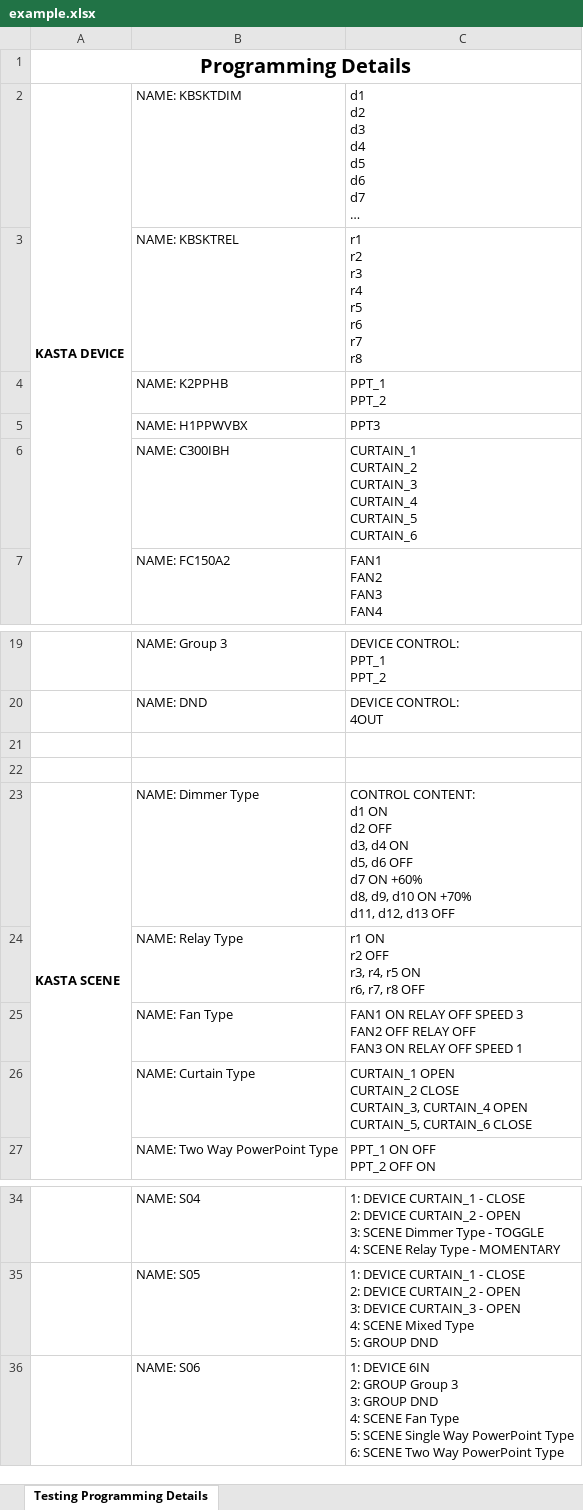
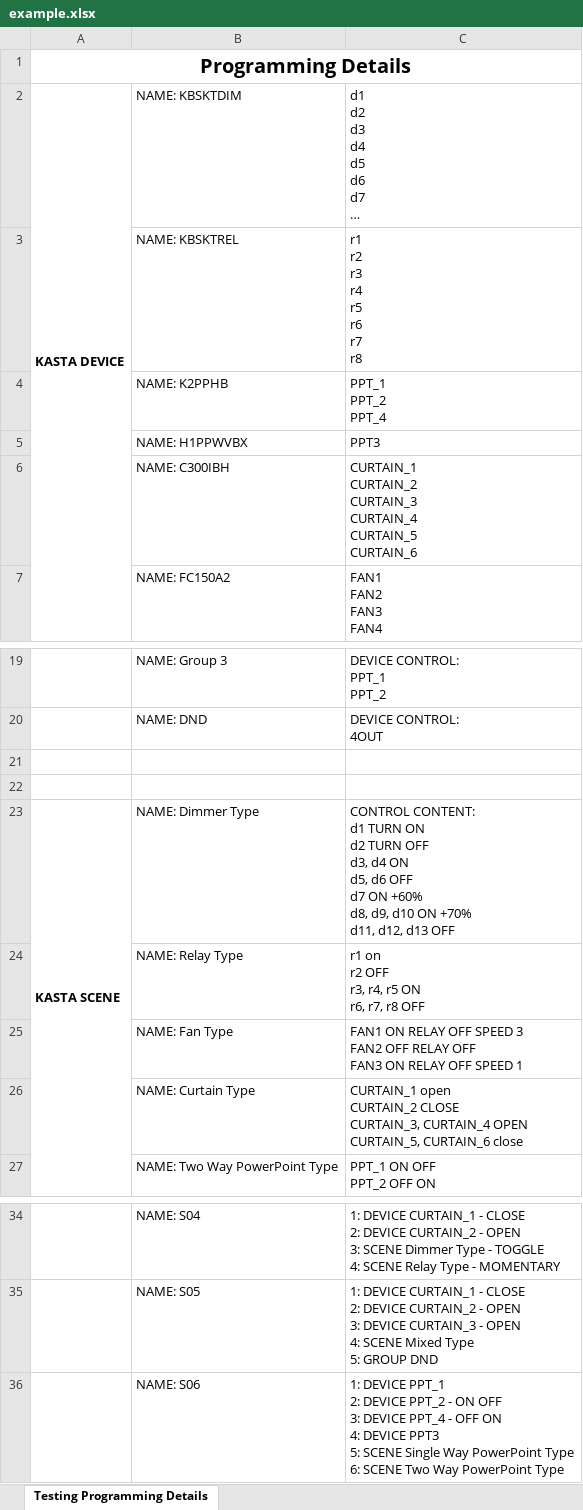
Before and after one commit to ShizeLiu666/Kasta-Project-Management-Platform, an Excel workbook: src/assets/excel/example.xlsx, sheet Testing Programming Details, drawn as a sheet; only a part is shown, gaps mark what is left out; long unchanged cells end in …; values as stored, in another font and other column widths than the file's, no borders; ↵ is a line break in a cell; the diff names each change by its address in the sheet, - before the commit and + after, or states it on an @@ line.

```diff
--- a/src/assets/excel/example.xlsx (sheet Testing Programming Details)
+++ b/src/assets/excel/example.xlsx (sheet Testing Programming Details)
-C4: PPT_1 ↵ PPT_2
+C4: PPT_1 ↵ PPT_2 ↵ PPT_4
-C23: …CONTENT: ↵ d1 ON ↵ d2 OFF ↵ d3,…
+C23: …CONTENT: ↵ d1 TURN ON ↵ d2 TURN OFF ↵ d3,…
-C24: r1 ON ↵ r2 OFF ↵ r3, r4, r5 ON ↵ r6, r7, r8 OFF
+C24: r1 on ↵ r2 OFF ↵ r3, r4, r5 ON ↵ r6, r7, r8 OFF
-C26: CURTAIN_1 OPEN ↵ CURTAIN_2 CLOSE ↵ CURTAIN_3, CURTAIN_4 OPEN ↵ CURTAIN_5, CURTAIN_6 CLOSE
+C26: CURTAIN_1 open ↵ CURTAIN_2 CLOSE ↵ CURTAIN_3, CURTAIN_4 OPEN ↵ CURTAIN_5, CURTAIN_6 close
-C36: 1: DEVICE 6IN ↵ 2: GROUP Group 3 ↵ 3: GROUP DND ↵ 4: SCENE Fan Type ↵ 5: SCENE…
+C36: 1: DEVICE PPT_1 ↵ 2: DEVICE PPT_2 - ON OFF ↵ 3: DEVICE PPT_4 - OFF ON ↵ 4: DEVICE PPT3 ↵ 5: SCENE…
```
Also changed, not shown: 6 other files.
